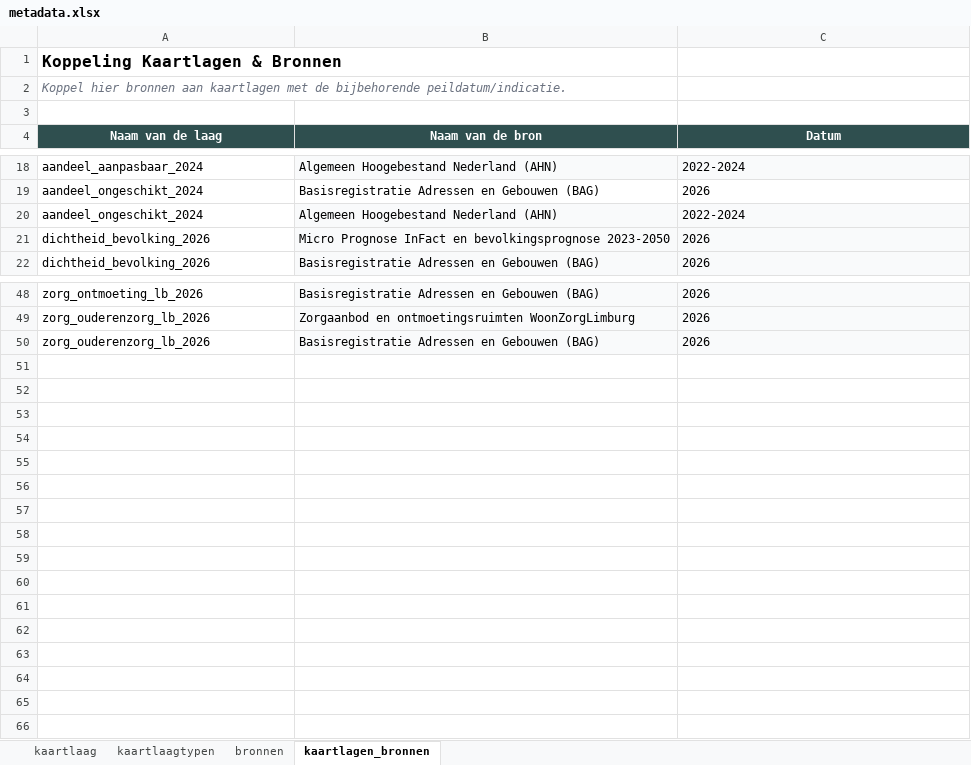
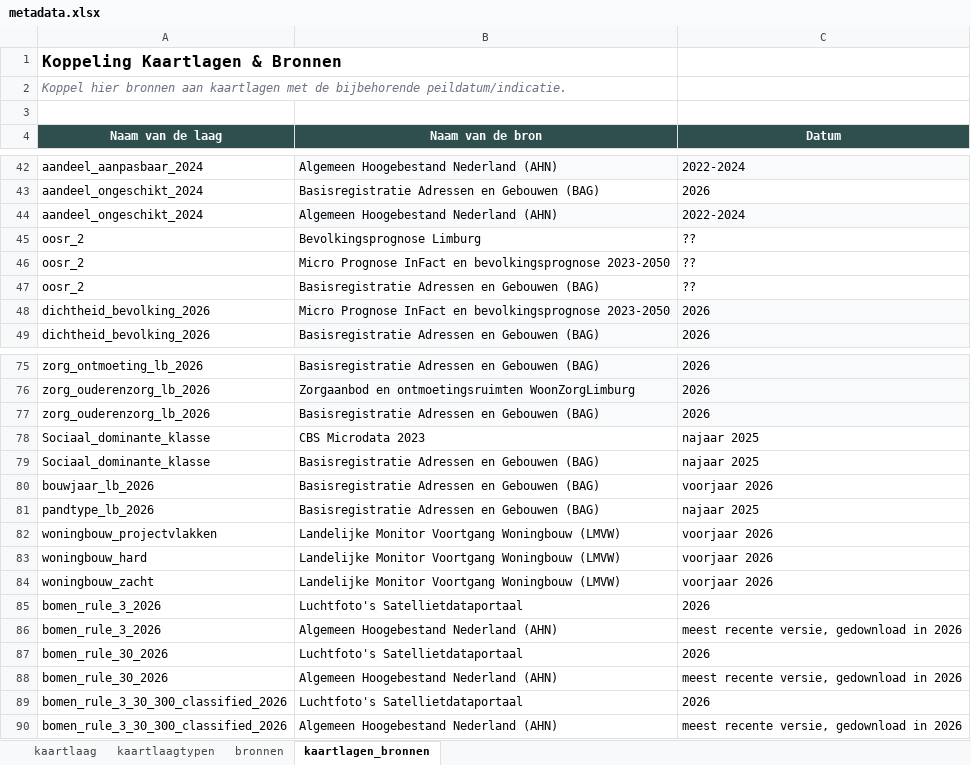
Before and after one commit to ObjectVision/DeRondeKaart, an Excel workbook: data/meta/woonzorglimburg/metadata.xlsx, sheet kaartlagen_bronnen, drawn as a sheet; only a part is shown, gaps mark what is left out; values as stored, in another font and other column widths than the file's, no borders; the diff covers the shown part only; the diff names each change by its address in the sheet, - before the commit and + after, or states it on an @@ line.

```diff
--- a/data/meta/woonzorglimburg/metadata.xlsx (sheet kaartlagen_bronnen)
+++ b/data/meta/woonzorglimburg/metadata.xlsx (sheet kaartlagen_bronnen)
+row 45: oosr_2 | Bevolkingsprognose Limburg | ??
+row 46: oosr_2 | Micro Prognose InFact en bevolkingsprognose 2023-2050 | ??
+row 47: oosr_2 | Basisregistratie Adressen en Gebouwen (BAG) | ??
+row 78: Sociaal_dominante_klasse | CBS Microdata 2023 | najaar 2025
+row 79: Sociaal_dominante_klasse | Basisregistratie Adressen en Gebouwen (BAG) | najaar 2025
+row 80: bouwjaar_lb_2026 | Basisregistratie Adressen en Gebouwen (BAG) | voorjaar 2026
+row 81: pandtype_lb_2026 | Basisregistratie Adressen en Gebouwen (BAG) | najaar 2025
+row 82: woningbouw_projectvlakken | Landelijke Monitor Voortgang Woningbouw (LMVW) | voorjaar 2026
+row 83: woningbouw_hard | Landelijke Monitor Voortgang Woningbouw (LMVW) | voorjaar 2026
+row 84: woningbouw_zacht | Landelijke Monitor Voortgang Woningbouw (LMVW) | voorjaar 2026
+row 85: bomen_rule_3_2026 | Luchtfoto's Satellietdataportaal | 2026
+row 86: bomen_rule_3_2026 | Algemeen Hoogebestand Nederland (AHN) | meest recente versie, gedownload in 2026
+row 87: bomen_rule_30_2026 | Luchtfoto's Satellietdataportaal | 2026
+row 88: bomen_rule_30_2026 | Algemeen Hoogebestand Nederland (AHN) | meest recente versie, gedownload in 2026
+row 89: bomen_rule_3_30_300_classified_2026 | Luchtfoto's Satellietdataportaal | 2026
+row 90: bomen_rule_3_30_300_classified_2026 | Algemeen Hoogebestand Nederland (AHN) | meest recente versie, gedownload in 2026
```
Also changed, not shown: 24 added rows elsewhere in this sheet, sheet kaartlaag, sheet bronnen, sheet kaartlaagtypen, 3 other files.
